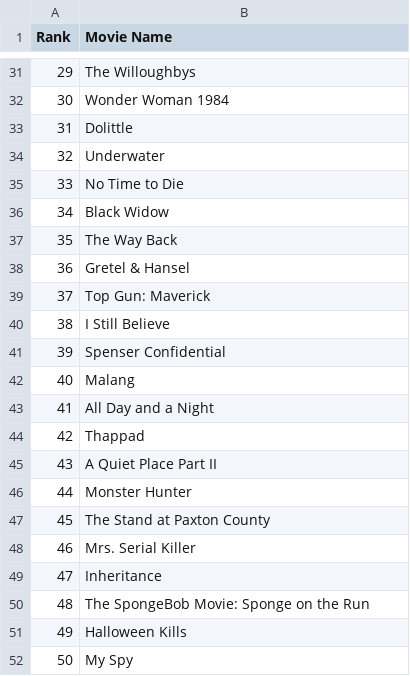
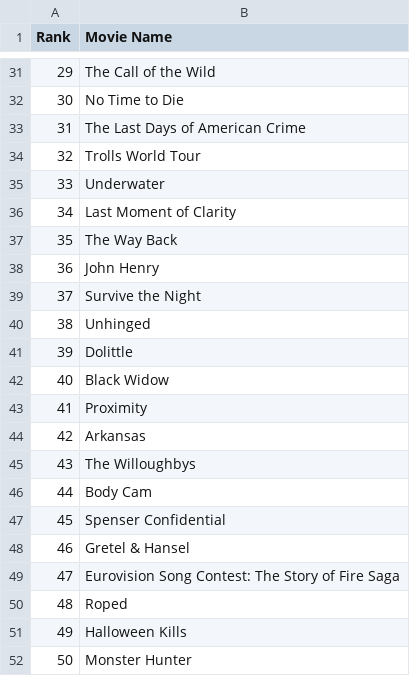
Before and after one commit to crazyuploader/IMDb_Top_50, a CSV file: Data/data.csv, drawn as a sheet; only a part is shown, gaps mark what is left out; the diff covers the shown part only.

```diff
--- a/Data/data.csv
+++ b/Data/data.csv
@@ -31,22 +31,22 @@ Rank, Movie Name
-29, The Willoughbys
-30, Wonder Woman 1984
-31, Dolittle
-32, Underwater
-33, No Time to Die
-34, Black Widow
+29, The Call of the Wild
+30, No Time to Die
+31, The Last Days of American Crime
+32, Trolls World Tour
+33, Underwater
+34, Last Moment of Clarity
 35, The Way Back
-36, Gretel & Hansel
-37, Top Gun: Maverick
-38, I Still Believe
-39, Spenser Confidential
-40, Malang
-41, All Day and a Night
-42, Thappad
-43, A Quiet Place Part II
-44, Monster Hunter
-45, The Stand at Paxton County
-46, Mrs. Serial Killer
-47, Inheritance
-48, The SpongeBob Movie: Sponge on the Run
+36, John Henry
+37, Survive the Night
+38, Unhinged
+39, Dolittle
+40, Black Widow
+41, Proximity
+42, Arkansas
+43, The Willoughbys
+44, Body Cam
+45, Spenser Confidential
+46, Gretel & Hansel
+47, Eurovision Song Contest: The Story of Fire Saga
+48, Roped
 49, Halloween Kills
-50, My Spy
+50, Monster Hunter
```
Also changed, not shown: 25 edited cells elsewhere in this file, 1 other file.
